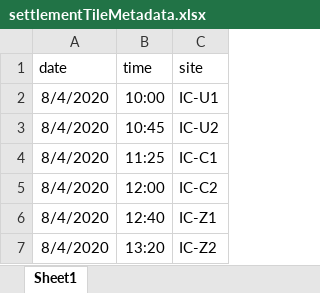
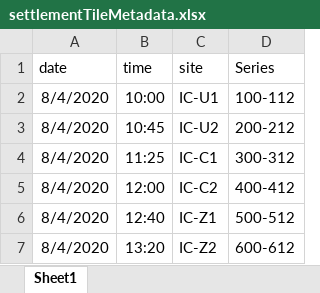
Before and after one commit to icombs2017/photogrammetryNOAA, an Excel workbook: settlementTiles/data/settlementTileMetadata.xlsx, sheet Sheet1, drawn as a sheet; values as stored, in another font and other column widths than the file's, no borders; the diff names each change by its address in the sheet, - before the commit and + after, or states it on an @@ line.

Commit message:
added data, changed metadata, change file structures in photogrammetry/data folder

```diff
--- a/settlementTiles/data/settlementTileMetadata.xlsx (sheet Sheet1)
+++ b/settlementTiles/data/settlementTileMetadata.xlsx (sheet Sheet1)
+column D (Series), rows 2-7: 100-112 | 200-212 | 300-312 | 400-412 | 500-512 | 600-612
```
Also changed, not shown: 42 other files.
